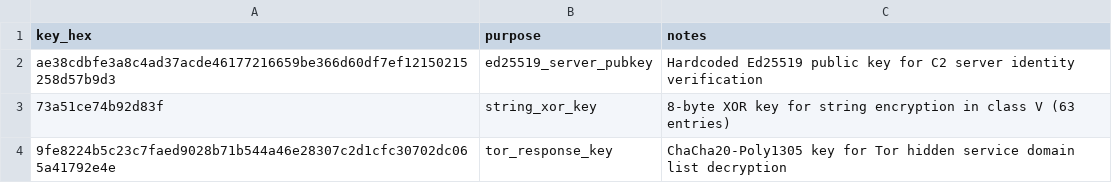
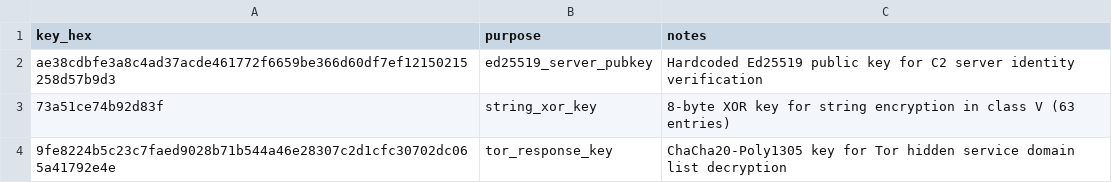
Before and after one commit to deepfield/public-research, a CSV file: cecbot/iocs/keys.csv, drawn as a sheet.

Commit message:
Fix Ed25519 server public key in CECbot IoCs
Byte 14 was incorrectly transcribed as 0x16 instead of 0xf6
(signed byte -10 from JADX source).

```diff
--- a/cecbot/iocs/keys.csv
+++ b/cecbot/iocs/keys.csv
@@ -1,3 +1,3 @@
 key_hex,purpose,notes
-ae38cdbfe3a8c4ad37acde46177216659be366d60df7ef12150215258d57b9d3,ed25519_server_pubkey,Hardcoded Ed25519 public key for C2 server identity verification
+ae38cdbfe3a8c4ad37acde461772f6659be366d60df7ef12150215258d57b9d3,ed25519_server_pubkey,Hardcoded Ed25519 public key for C2 server identity verification
 73a51ce74b92d83f,string_xor_key,"8-byte XOR key for string encryption in class V (63 entries)"
```
